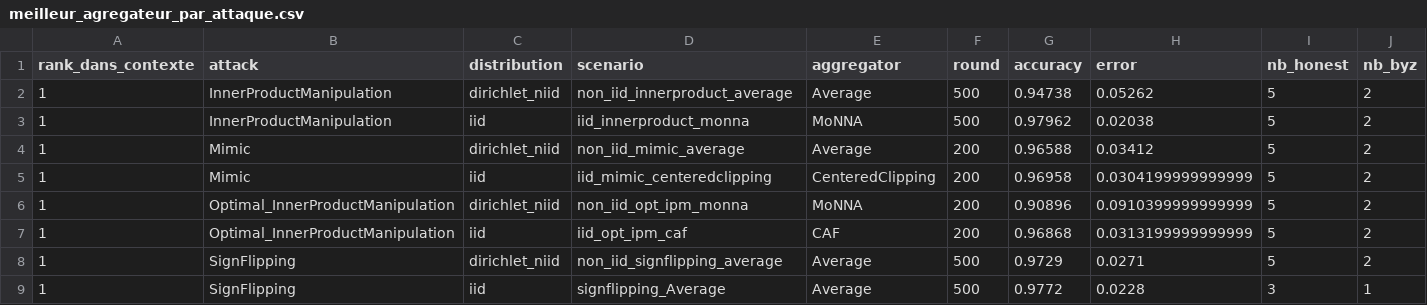
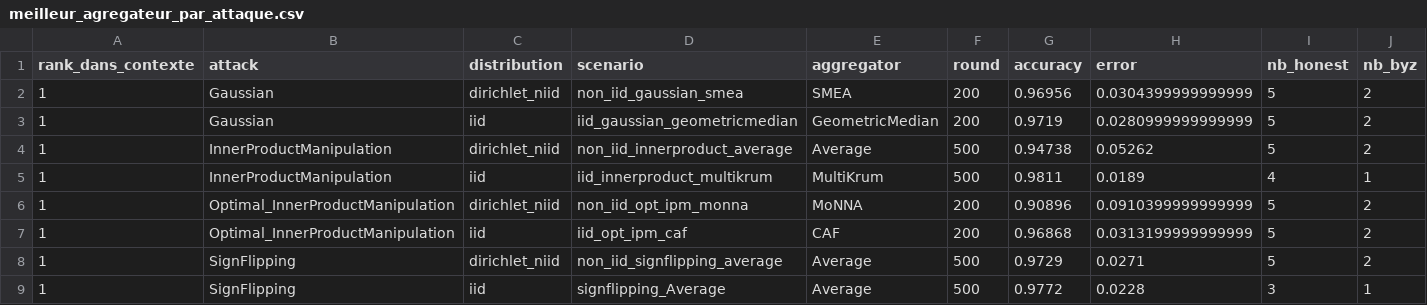
Before and after one commit to abbesamy/federated_learning_internship, a CSV file: resultats_experiences/comparaison_par_attaque/meilleur_agregateur_par_attaque.csv, drawn as a sheet.

```diff
--- a/resultats_experiences/comparaison_par_attaque/meilleur_agregateur_par_attaque.csv
+++ b/resultats_experiences/comparaison_par_attaque/meilleur_agregateur_par_attaque.csv
@@ -1,6 +1,6 @@
 rank_dans_contexte,attack,distribution,scenario,aggregator,round,accuracy,error,nb_honest,nb_byz
+1,Gaussian,dirichlet_niid,non_iid_gaussian_smea,SMEA,200,0.96956,0.0304399999999999,5,2
+1,Gaussian,iid,iid_gaussian_geometricmedian,GeometricMedian,200,0.9719,0.0280999999999999,5,2
 1,InnerProductManipulation,dirichlet_niid,non_iid_innerproduct_average,Average,500,0.94738,0.05262,5,2
-1,InnerProductManipulation,iid,iid_innerproduct_monna,MoNNA,500,0.97962,0.02038,5,2
-1,Mimic,dirichlet_niid,non_iid_mimic_average,Average,200,0.96588,0.03412,5,2
-1,Mimic,iid,iid_mimic_centeredclipping,CenteredClipping,200,0.96958,0.0304199999999999,5,2
+1,InnerProductManipulation,iid,iid_innerproduct_multikrum,MultiKrum,500,0.9811,0.0189,4,1
 1,Optimal_InnerProductManipulation,dirichlet_niid,non_iid_opt_ipm_monna,MoNNA,200,0.90896,0.0910399999999999,5,2
```
Also changed, not shown: resultats_experiences/comparaison/resume_final.csv, resultats_experiences/comparaison_par_attaque/resume_par_attaque.csv, 32 other files.
